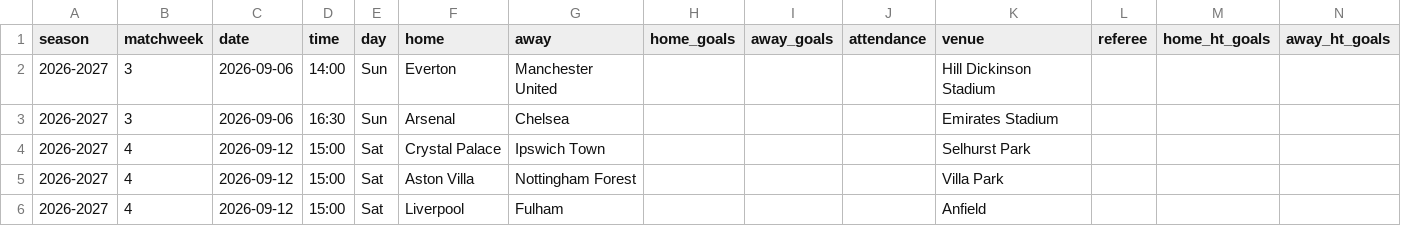
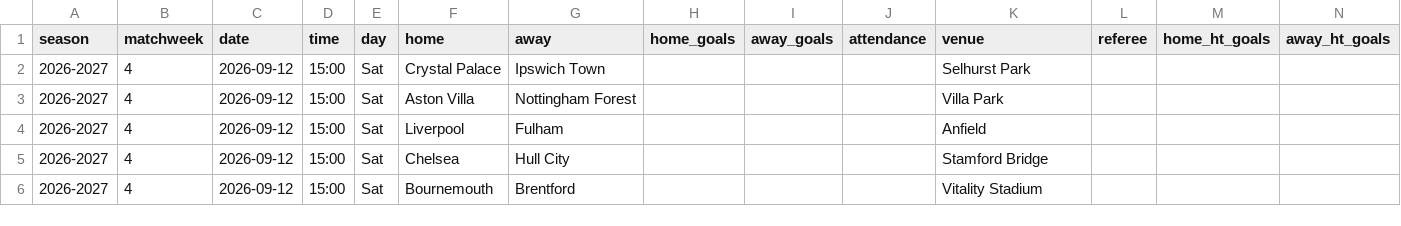
Before and after one commit to aakashsatish/PremierPredictor, a CSV file: data/fixtures.csv, drawn as a sheet; only a part is shown; the shorter side is filled out with more unchanged rows; rows hold the shown columns only; the diff names each change by its address in the sheet, - before the commit and + after, or states it on an @@ line.

```diff
--- a/data/fixtures.csv
+++ b/data/fixtures.csv
-row 2: 2026-2027 | 3 | 2026-09-06 | 14:00 | Sun | Everton | Manchester United |  |  |  | Hill Dickinson Stadium
-row 3: 2026-2027 | 3 | 2026-09-06 | 16:30 | Sun | Arsenal | Chelsea |  |  |  | Emirates Stadium
```
Also changed, not shown: data/matches.csv, data/predictions_2026_2027.csv, 3 other files.
